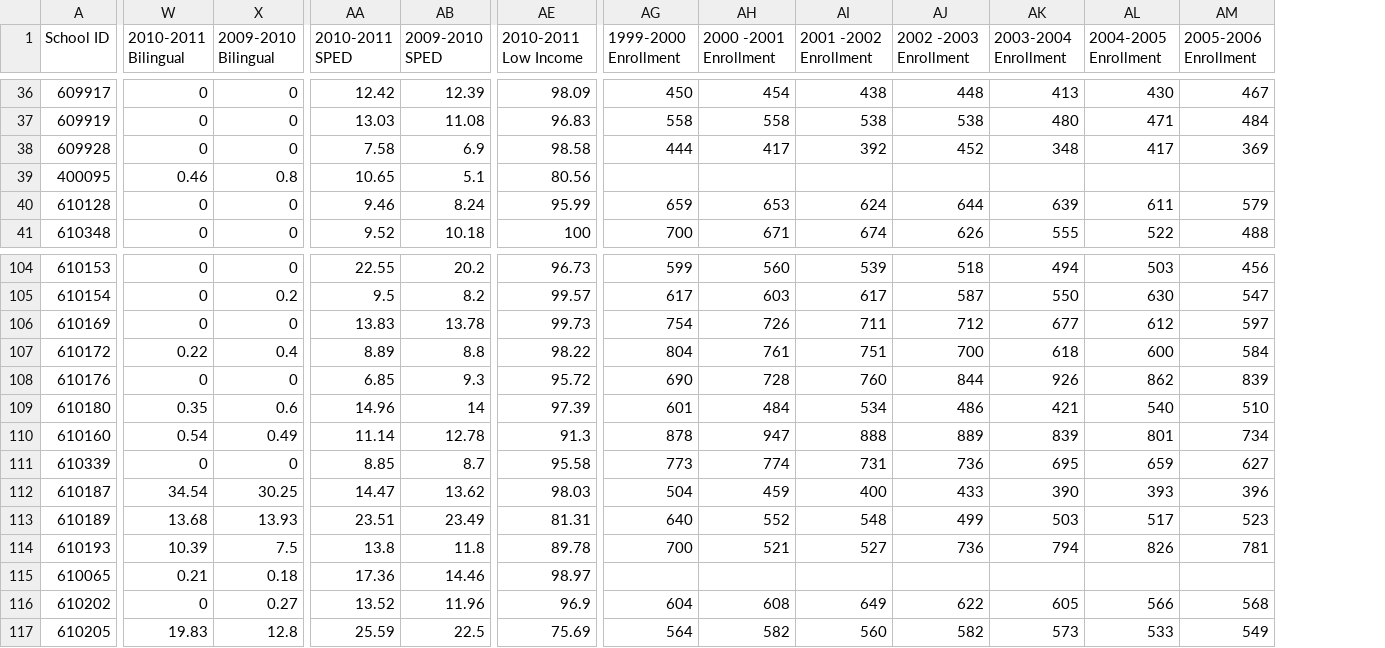
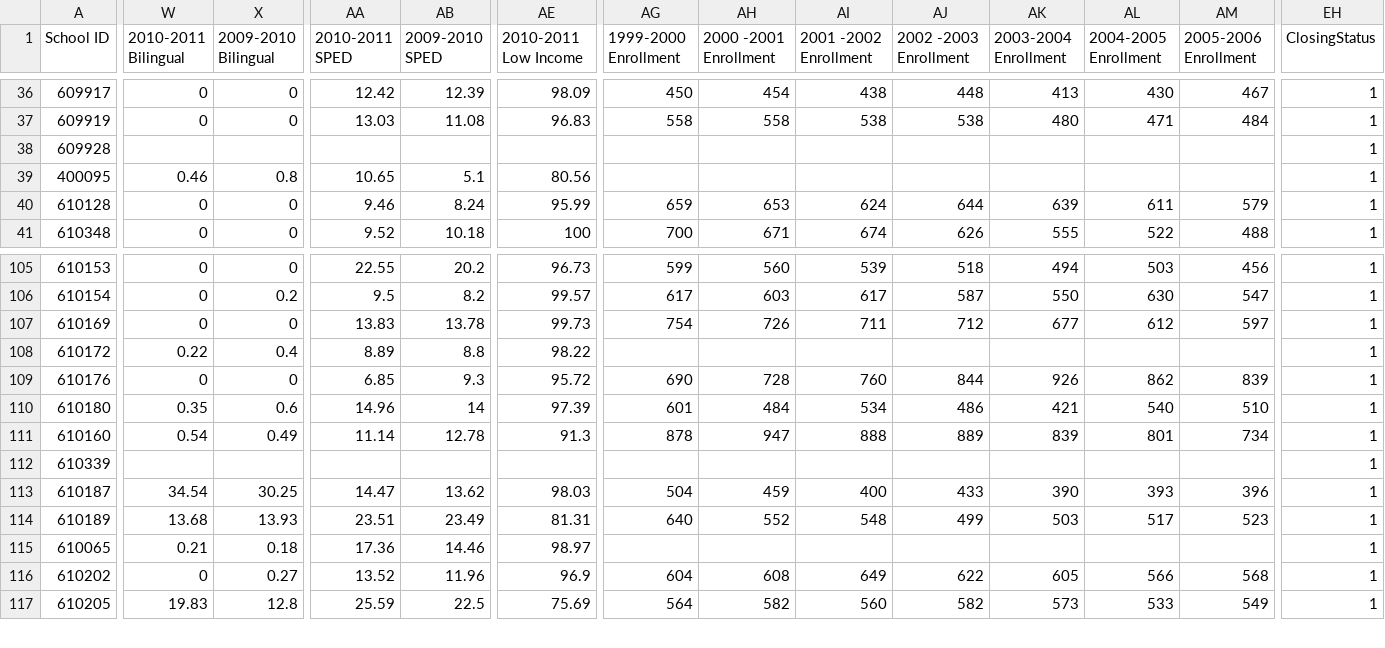
Before and after one commit to amtamayo/schoolcuts, a CSV file: lib/tasks/data/schools.csv, drawn as a sheet; only a part is shown, gaps mark what is left out; addresses are those after the commit; the diff covers the shown part only; the diff names each change by its address in the sheet, - before the commit and + after, or states it on an @@ line.

Commit message:
Modified import for schools

```diff
--- a/lib/tasks/data/schools.csv
+++ b/lib/tasks/data/schools.csv
+column EH (ClosingStatus), rows 36-41: all 1; rows 105-117: all 1
-W38 (2010-2011 Bilingual): 0
+W38 (2010-2011 Bilingual): (empty)
-X38 (2009-2010 Bilingual): 0
+X38 (2009-2010 Bilingual): (empty)
-AA38 (2010-2011 SPED): 7.58
+AA38 (2010-2011 SPED): (empty)
-AB38 (2009-2010 SPED): 6.9
+AB38 (2009-2010 SPED): (empty)
-AE38 (2010-2011 Low Income): 98.58
+AE38 (2010-2011 Low Income): (empty)
-AG38 (1999-2000 Enrollment): 444
+AG38 (1999-2000 Enrollment): (empty)
-AH38 (2000 -2001 Enrollment): 417
+AH38 (2000 -2001 Enrollment): (empty)
-AI38 (2001 -2002 Enrollment): 392
+AI38 (2001 -2002 Enrollment): (empty)
-AJ38 (2002 -2003 Enrollment): 452
+AJ38 (2002 -2003 Enrollment): (empty)
-AK38 (2003-2004 Enrollment): 348
+AK38 (2003-2004 Enrollment): (empty)
-AL38 (2004-2005 Enrollment): 417
+AL38 (2004-2005 Enrollment): (empty)
-AM38 (2005-2006 Enrollment): 369
+AM38 (2005-2006 Enrollment): (empty)
-AG108 (1999-2000 Enrollment): 804
+AG108 (1999-2000 Enrollment): (empty)
-AH108 (2000 -2001 Enrollment): 761
+AH108 (2000 -2001 Enrollment): (empty)
-AI108 (2001 -2002 Enrollment): 751
+AI108 (2001 -2002 Enrollment): (empty)
-AJ108 (2002 -2003 Enrollment): 700
+AJ108 (2002 -2003 Enrollment): (empty)
-AK108 (2003-2004 Enrollment): 618
+AK108 (2003-2004 Enrollment): (empty)
-AL108 (2004-2005 Enrollment): 600
+AL108 (2004-2005 Enrollment): (empty)
-AM108 (2005-2006 Enrollment): 584
+AM108 (2005-2006 Enrollment): (empty)
-W112 (2010-2011 Bilingual): 0
+W112 (2010-2011 Bilingual): (empty)
-X112 (2009-2010 Bilingual): 0
+X112 (2009-2010 Bilingual): (empty)
-AA112 (2010-2011 SPED): 8.85
+AA112 (2010-2011 SPED): (empty)
-AB112 (2009-2010 SPED): 8.7
+AB112 (2009-2010 SPED): (empty)
-AE112 (2010-2011 Low Income): 95.58
+AE112 (2010-2011 Low Income): (empty)
-AG112 (1999-2000 Enrollment): 773
+AG112 (1999-2000 Enrollment): (empty)
-AH112 (2000 -2001 Enrollment): 774
+AH112 (2000 -2001 Enrollment): (empty)
-AI112 (2001 -2002 Enrollment): 731
+AI112 (2001 -2002 Enrollment): (empty)
-AJ112 (2002 -2003 Enrollment): 736
+AJ112 (2002 -2003 Enrollment): (empty)
-AK112 (2003-2004 Enrollment): 695
+AK112 (2003-2004 Enrollment): (empty)
-AL112 (2004-2005 Enrollment): 659
+AL112 (2004-2005 Enrollment): (empty)
-AM112 (2005-2006 Enrollment): 627
+AM112 (2005-2006 Enrollment): (empty)
@@ row 114 moved to row 85: 610193 @@
```
Also changed, not shown: 62 edited cells elsewhere in this file, 1 other file.
